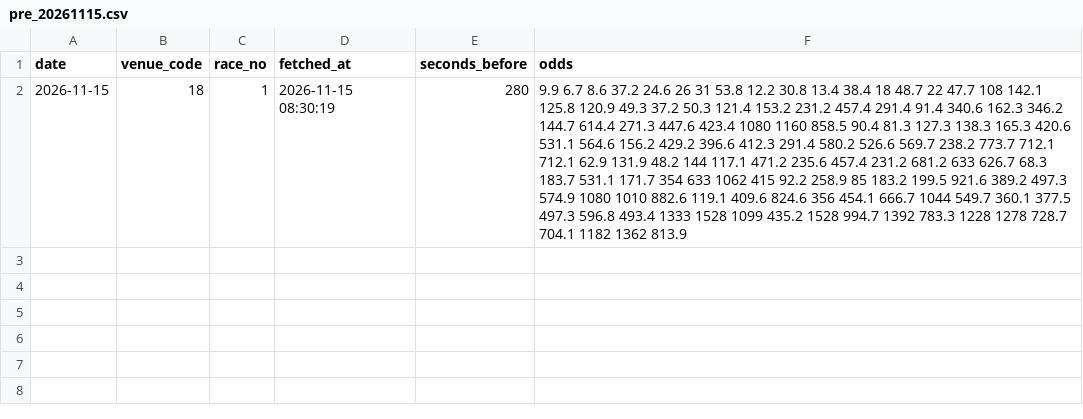
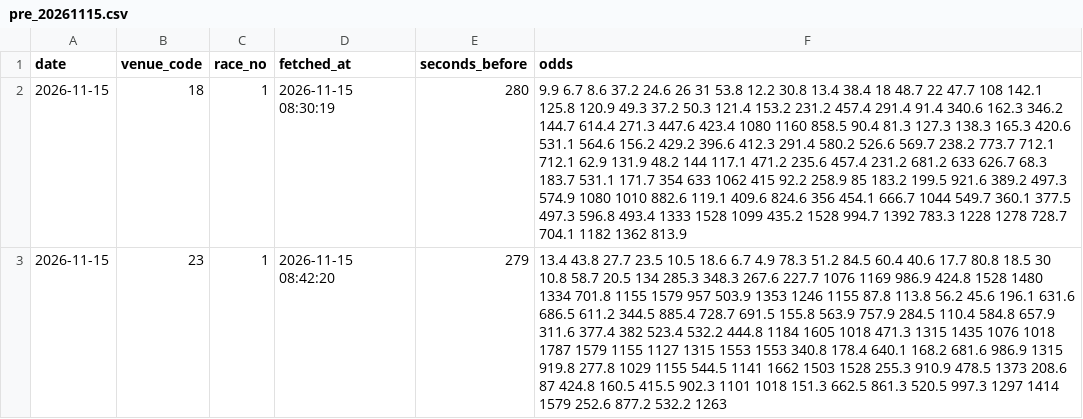
Before and after one commit to yadon-code/yoso-ai, a CSV file: data/odds_pre/pre_20261115.csv, drawn as a sheet; the diff names each change by its address in the sheet, - before the commit and + after, or states it on an @@ line.

```diff
--- a/data/odds_pre/pre_20261115.csv
+++ b/data/odds_pre/pre_20261115.csv
+row 3: 2026-11-15 | 23 | 1 | 2026-11-15 08:42:20 | 279 | 13.4 43.8 27.7 23.5 10.5 18.6 6.7 4.9 78.3 51.2 84.5 60.4 40.6 17.7 80.8 18.5 30 10.8 58.7 20.5 134 285.3 348.3 267.6 227.7 1076 1169 986.9 424.8 1528 1480 1334 701.8 1155 1579 957 503.9 1353 1246 1155 87.8 113.8 56.2 45.6 196.1 631.6 686.5 611.2 344.5 885.4 728.7 691.5 155.8 563.9 757.9 284.5 110.4 584.8 657.9 311.6 377.4 382 523.4 532.2 444.8 1184 1605 1018 471.3 1315 1435 1076 1018 1787 1579 1155 1127 1315 1553 1553 340.8 178.4 640.1 168.2 681.6 986.9 1315 919.8 277.8 1029 1155 544.5 1141 1662 1503 1528 255.3 910.9 478.5 1373 208.6 87 424.8 160.5 415.5 902.3 1101 1018 151.3 662.5 861.3 520.5 997.3 1297 1414 1579 252.6 877.2 532.2 1263
```
Also changed, not shown: data/predictions/live_20261115.csv, 2 other files.
